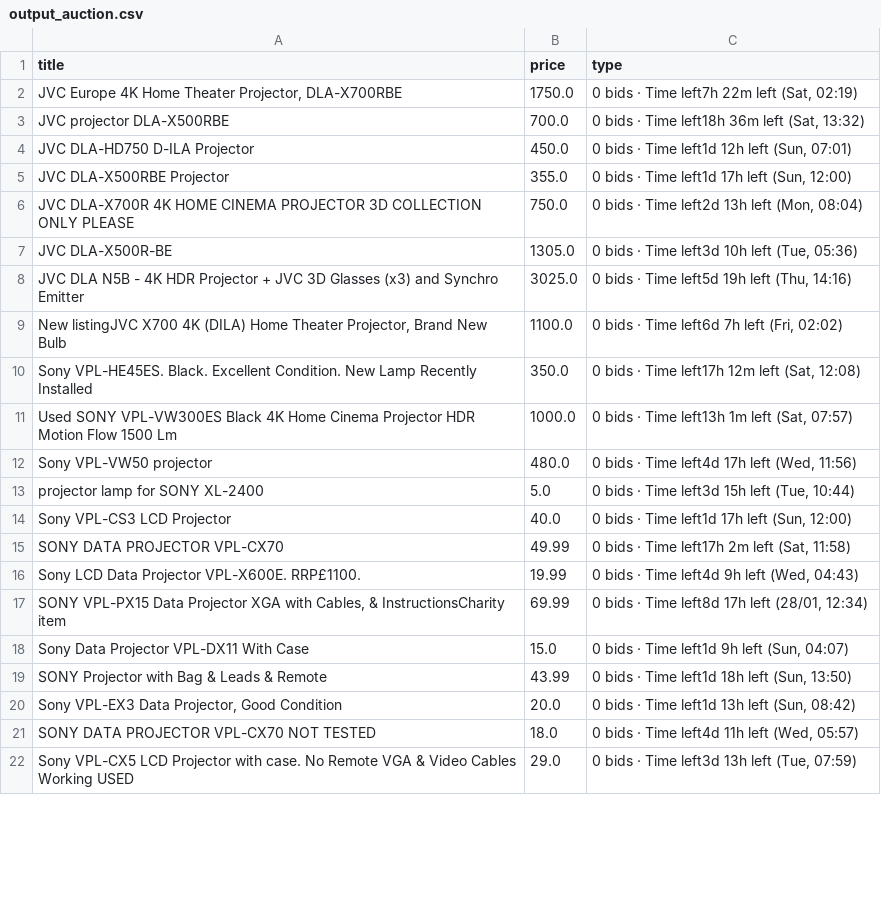
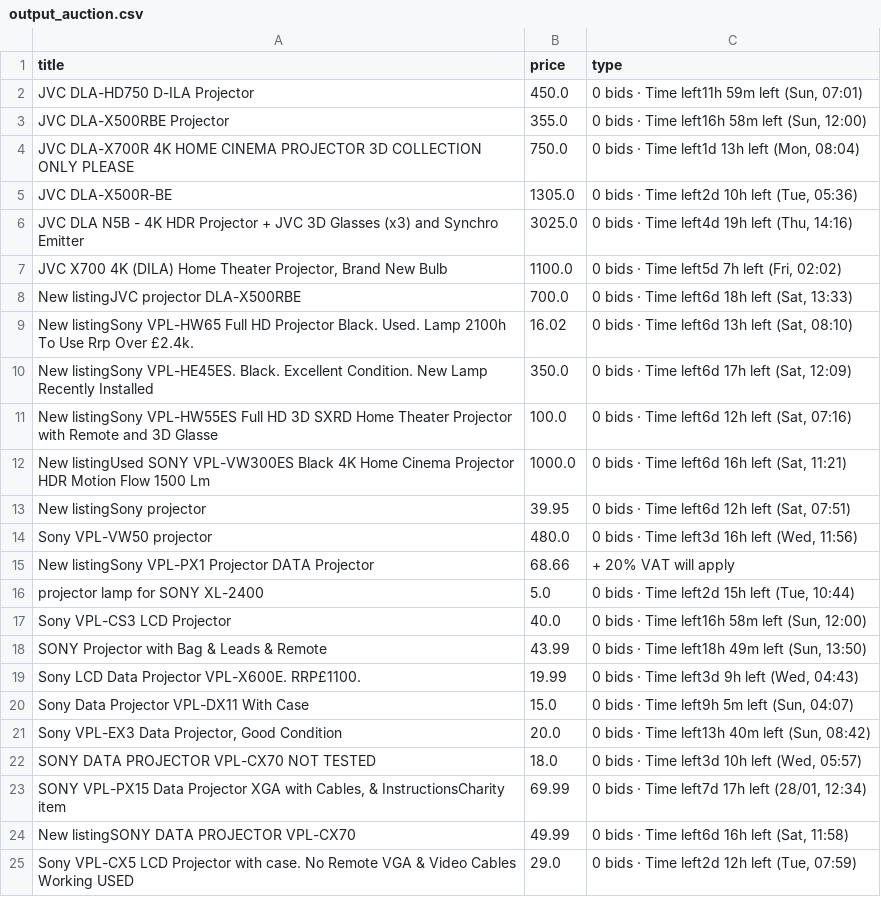
Before and after one commit to LFCottrell/Ebay_JVC, a CSV file: output_auction.csv, drawn as a sheet; only a part is shown; the diff covers the shown part only.

```diff
--- a/output_auction.csv
+++ b/output_auction.csv
@@ -1,22 +1,25 @@
 title,price,type
-"JVC Europe 4K Home Theater Projector, DLA-X700RBE",1750.0,"0 bids · Time left7h 22m left (Sat, 02:19)"
-JVC projector DLA-X500RBE,700.0,"0 bids · Time left18h 36m left (Sat, 13:32)"
-JVC DLA-HD750 D-ILA Projector,450.0,"0 bids · Time left1d 12h left (Sun, 07:01)"
-JVC DLA-X500RBE Projector,355.0,"0 bids · Time left1d 17h left (Sun, 12:00)"
-JVC DLA-X700R 4K HOME CINEMA PROJECTOR 3D COLLECTION ONLY PLEASE ,750.0,"0 bids · Time left2d 13h left (Mon, 08:04)"
-JVC DLA-X500R-BE,1305.0,"0 bids · Time left3d 10h left (Tue, 05:36)"
-JVC DLA N5B - 4K HDR Projector + JVC 3D Glasses (x3) and Synchro Emitter,3025.0,"0 bids · Time left5d 19h left (Thu, 14:16)"
-"New listingJVC  X700 4K (DILA) Home Theater Projector, Brand New Bulb",1100.0,"0 bids · Time left6d 7h left (Fri, 02:02)"
-Sony VPL-HE45ES.  Black.  Excellent Condition.  New Lamp Recently Installed,350.0,"0 bids · Time left17h 12m left (Sat, 12:08)"
-Used SONY VPL-VW300ES Black 4K Home Cinema Projector HDR Motion Flow 1500 Lm,1000.0,"0 bids · Time left13h 1m left (Sat, 07:57)"
-Sony VPL-VW50  projector,480.0,"0 bids · Time left4d 17h left (Wed, 11:56)"
-projector lamp for SONY XL-2400,5.0,"0 bids · Time left3d 15h left (Tue, 10:44)"
-Sony VPL-CS3 LCD Projector,40.0,"0 bids · Time left1d 17h left (Sun, 12:00)"
-SONY DATA PROJECTOR VPL-CX70,49.99,"0 bids · Time left17h 2m left (Sat, 11:58)"
-Sony LCD Data Projector VPL-X600E. RRP£1100. ,19.99,"0 bids · Time left4d 9h left (Wed, 04:43)"
-"SONY VPL-PX15 Data Projector XGA with Cables, & InstructionsCharity item",69.99,"0 bids · Time left8d 17h left (28/01, 12:34)"
-Sony Data Projector VPL-DX11 With Case,15.0,"0 bids · Time left1d 9h left (Sun, 04:07)"
-SONY Projector with Bag & Leads & Remote,43.99,"0 bids · Time left1d 18h left (Sun, 13:50)"
-"Sony VPL-EX3 Data Projector, Good Condition",20.0,"0 bids · Time left1d 13h left (Sun, 08:42)"
-SONY DATA PROJECTOR VPL-CX70 NOT TESTED,18.0,"0 bids · Time left4d 11h left (Wed, 05:57)"
-Sony VPL-CX5 LCD Projector with case. No Remote VGA & Video Cables Working USED,29.0,"0 bids · Time left3d 13h left (Tue, 07:59)"
+JVC DLA-HD750 D-ILA Projector,450.0,"0 bids · Time left11h 59m left (Sun, 07:01)"
+JVC DLA-X500RBE Projector,355.0,"0 bids · Time left16h 58m left (Sun, 12:00)"
+JVC DLA-X700R 4K HOME CINEMA PROJECTOR 3D COLLECTION ONLY PLEASE ,750.0,"0 bids · Time left1d 13h left (Mon, 08:04)"
+JVC DLA-X500R-BE,1305.0,"0 bids · Time left2d 10h left (Tue, 05:36)"
+JVC DLA N5B - 4K HDR Projector + JVC 3D Glasses (x3) and Synchro Emitter,3025.0,"0 bids · Time left4d 19h left (Thu, 14:16)"
+"JVC  X700 4K (DILA) Home Theater Projector, Brand New Bulb",1100.0,"0 bids · Time left5d 7h left (Fri, 02:02)"
+New listingJVC projector DLA-X500RBE,700.0,"0 bids · Time left6d 18h left (Sat, 13:33)"
+New listingSony VPL-HW65 Full HD Projector Black. Used. Lamp 2100h To Use Rrp Over £2.4k.,16.02,"0 bids · Time left6d 13h left (Sat, 08:10)"
+New listingSony VPL-HE45ES.  Black.  Excellent Condition.  New Lamp Recently Installed,350.0,"0 bids · Time left6d 17h left (Sat, 12:09)"
+New listingSony VPL-HW55ES Full HD 3D SXRD Home Theater Projector with Remote and 3D Glasse,100.0,"0 bids · Time left6d 12h left (Sat, 07:16)"
+New listingUsed SONY VPL-VW300ES Black 4K Home Cinema Projector HDR Motion Flow 1500 Lm,1000.0,"0 bids · Time left6d 16h left (Sat, 11:21)"
+New listingSony projector ,39.95,"0 bids · Time left6d 12h left (Sat, 07:51)"
+Sony VPL-VW50  projector,480.0,"0 bids · Time left3d 16h left (Wed, 11:56)"
+New listingSony VPL-PX1 Projector DATA Projector,68.66,+ 20% VAT will apply
+projector lamp for SONY XL-2400,5.0,"0 bids · Time left2d 15h left (Tue, 10:44)"
+Sony VPL-CS3 LCD Projector,40.0,"0 bids · Time left16h 58m left (Sun, 12:00)"
+SONY Projector with Bag & Leads & Remote,43.99,"0 bids · Time left18h 49m left (Sun, 13:50)"
+Sony LCD Data Projector VPL-X600E. RRP£1100. ,19.99,"0 bids · Time left3d 9h left (Wed, 04:43)"
+Sony Data Projector VPL-DX11 With Case,15.0,"0 bids · Time left9h 5m left (Sun, 04:07)"
+"Sony VPL-EX3 Data Projector, Good Condition",20.0,"0 bids · Time left13h 40m left (Sun, 08:42)"
+SONY DATA PROJECTOR VPL-CX70 NOT TESTED,18.0,"0 bids · Time left3d 10h left (Wed, 05:57)"
+"SONY VPL-PX15 Data Projector XGA with Cables, & InstructionsCharity item",69.99,"0 bids · Time left7d 17h left (28/01, 12:34)"
+New listingSONY DATA PROJECTOR VPL-CX70,49.99,"0 bids · Time left6d 16h left (Sat, 11:58)"
+Sony VPL-CX5 LCD Projector with case. No Remote VGA & Video Cables Working USED,29.0,"0 bids · Time left2d 12h left (Tue, 07:59)"
```
Also changed, not shown: 3 edited cells elsewhere in this file, new_df.csv, old_df.csv, 1 other file.
